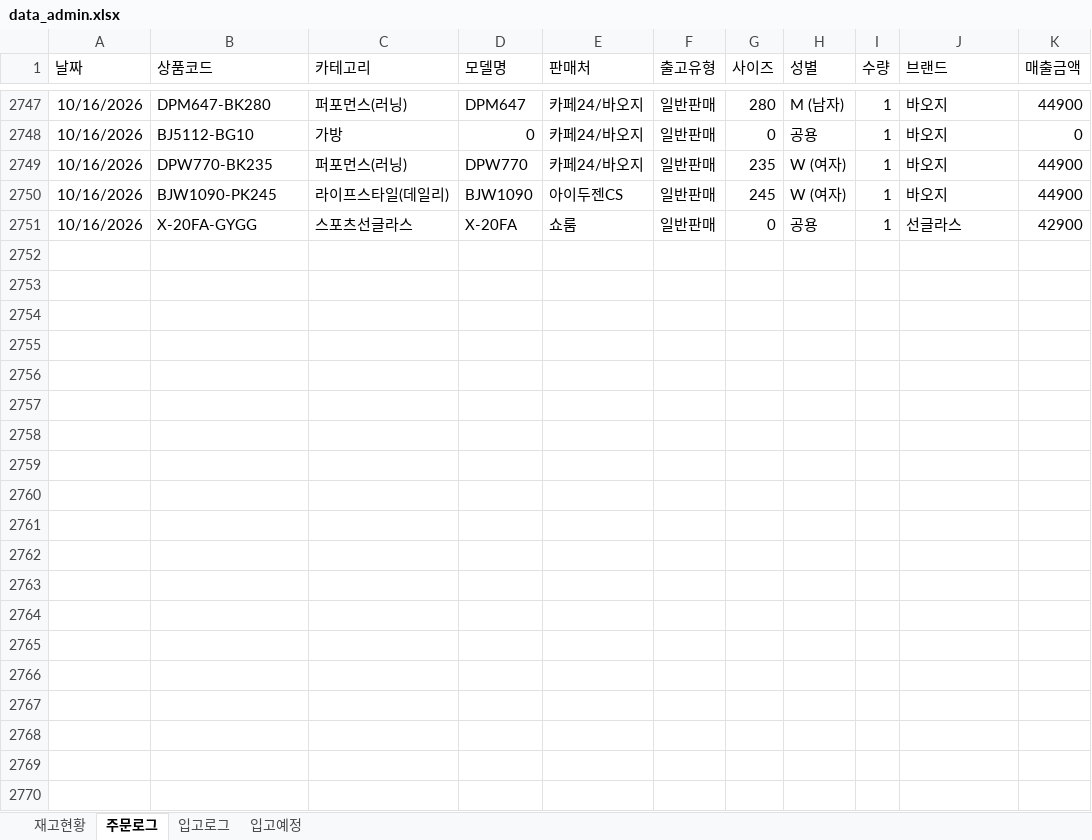
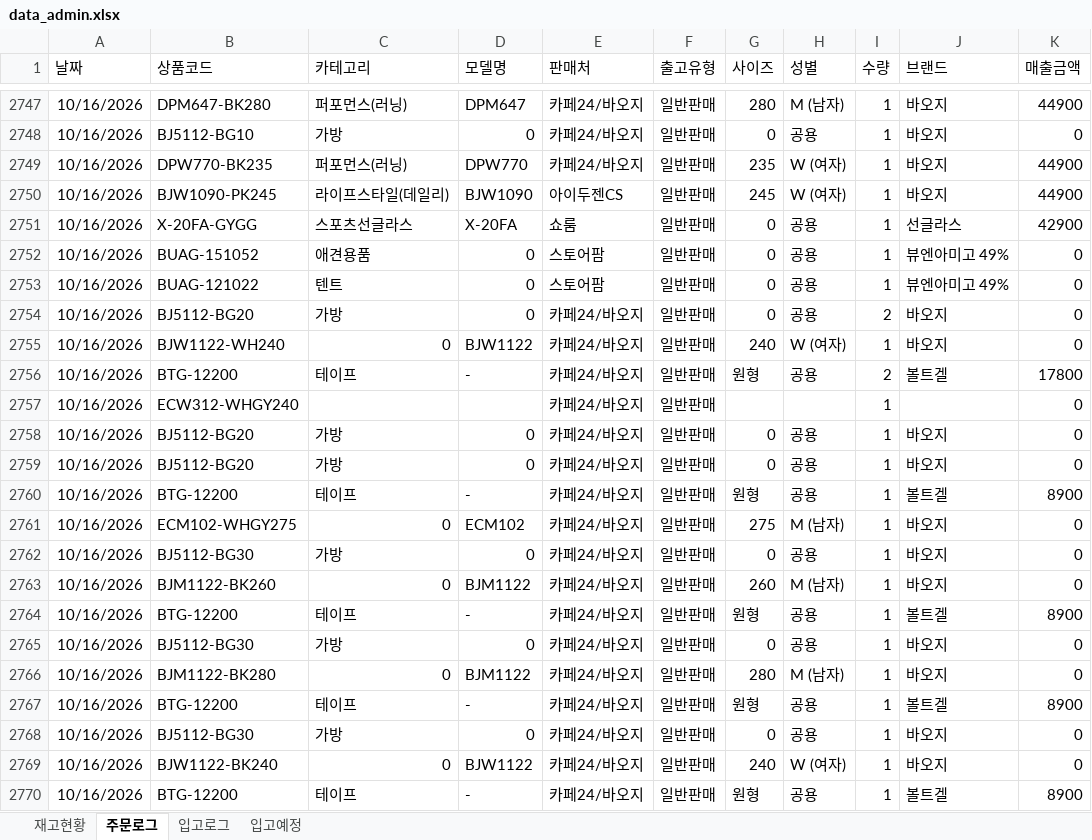
Before and after one commit to dkseotjd0112-max/Baoji-dashboard, an Excel workbook: data_admin.xlsx, sheet 주문로그, drawn as a sheet; only a part is shown, gaps mark what is left out; values as stored, in another font and other column widths than the file's, no borders; the diff covers the shown part only; the diff names each change by its address in the sheet, - before the commit and + after, or states it on an @@ line.

```diff
--- a/data_admin.xlsx (sheet 주문로그)
+++ b/data_admin.xlsx (sheet 주문로그)
+row 2752: 10/16/2026 | BUAG-151052 | 애견용품 | 0 | 스토어팜 | 일반판매 | 0 | 공용 | 1 | 뷰엔아미고 49% | 0
+row 2753: 10/16/2026 | BUAG-121022 | 텐트 | 0 | 스토어팜 | 일반판매 | 0 | 공용 | 1 | 뷰엔아미고 49% | 0
+row 2754: 10/16/2026 | BJ5112-BG20 | 가방 | 0 | 카페24/바오지 | 일반판매 | 0 | 공용 | 2 | 바오지 | 0
+row 2755: 10/16/2026 | BJW1122-WH240 | 0 | BJW1122 | 카페24/바오지 | 일반판매 | 240 | W (여자) | 1 | 바오지 | 0
+row 2756: 10/16/2026 | BTG-12200 | 테이프 | - | 카페24/바오지 | 일반판매 | 원형 | 공용 | 2 | 볼트겔 | 17800
+row 2757: 10/16/2026 | ECW312-WHGY240 |  |  | 카페24/바오지 | 일반판매 |  |  | 1 |  | 0
+row 2758: 10/16/2026 | BJ5112-BG20 | 가방 | 0 | 카페24/바오지 | 일반판매 | 0 | 공용 | 1 | 바오지 | 0
+row 2759: 10/16/2026 | BJ5112-BG20 | 가방 | 0 | 카페24/바오지 | 일반판매 | 0 | 공용 | 1 | 바오지 | 0
+row 2760: 10/16/2026 | BTG-12200 | 테이프 | - | 카페24/바오지 | 일반판매 | 원형 | 공용 | 1 | 볼트겔 | 8900
+row 2761: 10/16/2026 | ECM102-WHGY275 | 0 | ECM102 | 카페24/바오지 | 일반판매 | 275 | M (남자) | 1 | 바오지 | 0
+row 2762: 10/16/2026 | BJ5112-BG30 | 가방 | 0 | 카페24/바오지 | 일반판매 | 0 | 공용 | 1 | 바오지 | 0
+row 2763: 10/16/2026 | BJM1122-BK260 | 0 | BJM1122 | 카페24/바오지 | 일반판매 | 260 | M (남자) | 1 | 바오지 | 0
+row 2764: 10/16/2026 | BTG-12200 | 테이프 | - | 카페24/바오지 | 일반판매 | 원형 | 공용 | 1 | 볼트겔 | 8900
+row 2765: 10/16/2026 | BJ5112-BG30 | 가방 | 0 | 카페24/바오지 | 일반판매 | 0 | 공용 | 1 | 바오지 | 0
+row 2766: 10/16/2026 | BJM1122-BK280 | 0 | BJM1122 | 카페24/바오지 | 일반판매 | 280 | M (남자) | 1 | 바오지 | 0
+row 2767: 10/16/2026 | BTG-12200 | 테이프 | - | 카페24/바오지 | 일반판매 | 원형 | 공용 | 1 | 볼트겔 | 8900
+row 2768: 10/16/2026 | BJ5112-BG30 | 가방 | 0 | 카페24/바오지 | 일반판매 | 0 | 공용 | 1 | 바오지 | 0
+row 2769: 10/16/2026 | BJW1122-BK240 | 0 | BJW1122 | 카페24/바오지 | 일반판매 | 240 | W (여자) | 1 | 바오지 | 0
+row 2770: 10/16/2026 | BTG-12200 | 테이프 | - | 카페24/바오지 | 일반판매 | 원형 | 공용 | 1 | 볼트겔 | 8900
```
Also changed, not shown: 84 added rows elsewhere in this sheet, sheet 재고현황, data_general.xlsx.
